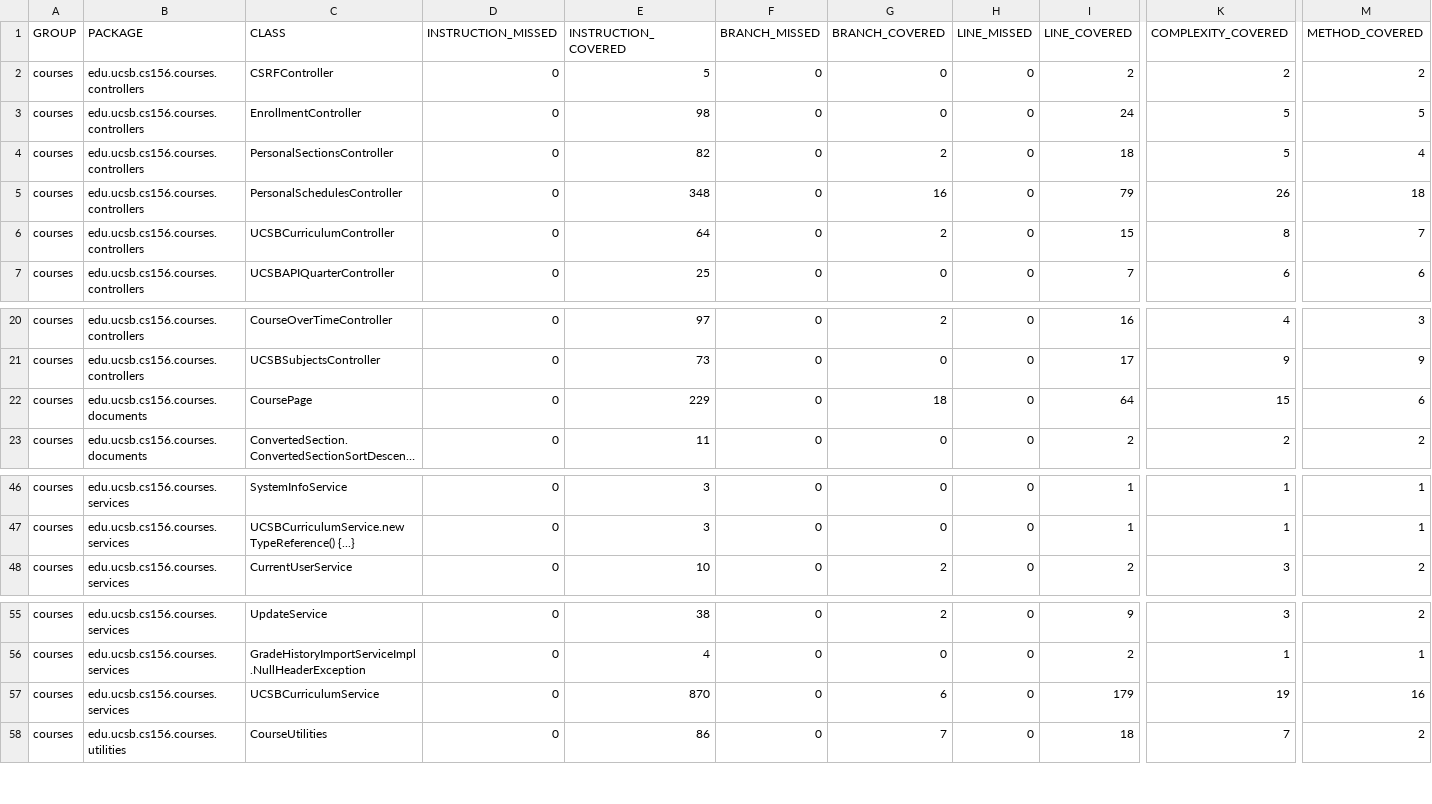
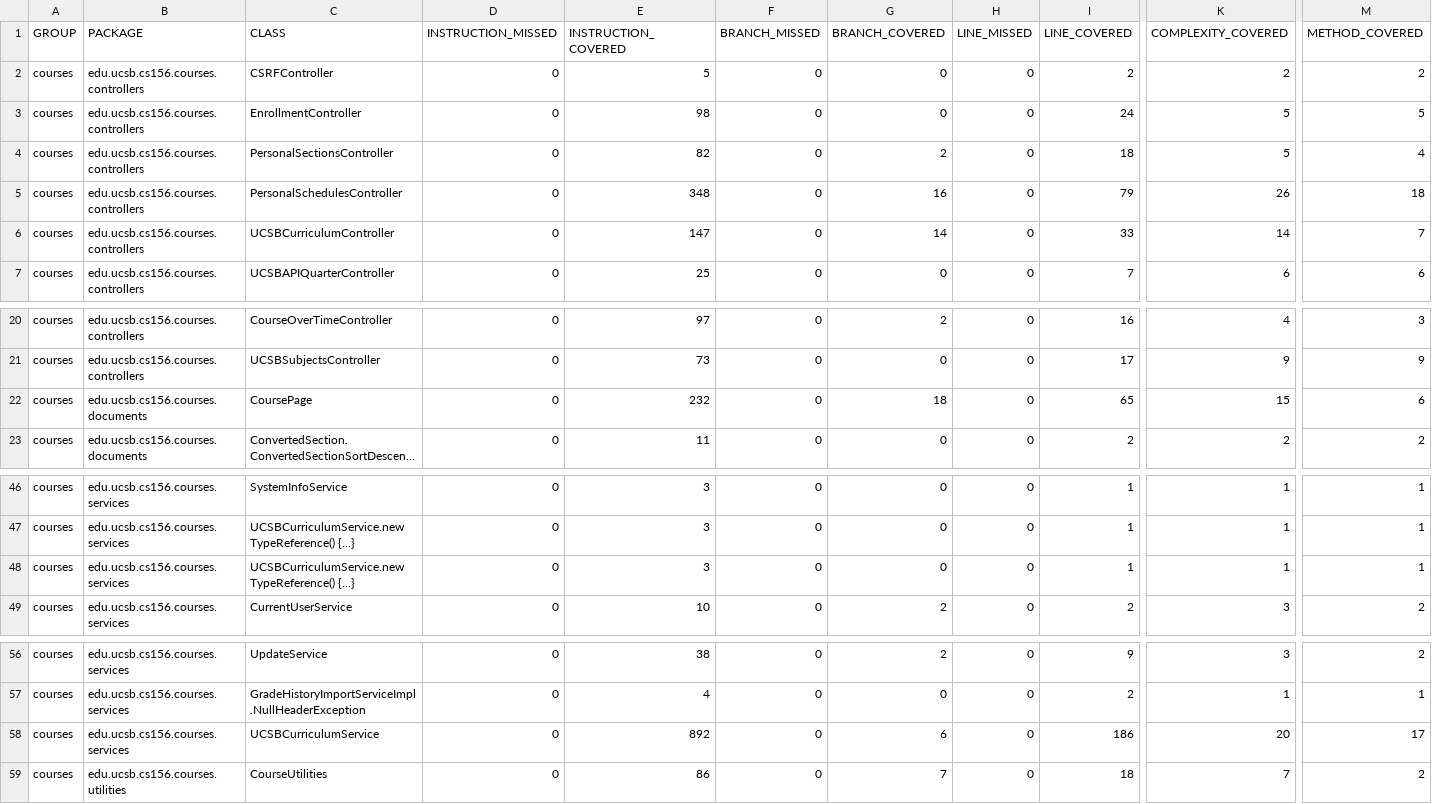
Before and after one commit to ucsb-cs156-s26/proj-courses-s26-03, a CSV file: jacoco/jacoco.csv, drawn as a sheet; only a part is shown, gaps mark what is left out; long unchanged cells end in …; addresses are those after the commit; rows hold the shown columns only; the diff names each change by its address in the sheet, - before the commit and + after, or states it on an @@ line.

Commit message:
Deploying to gh-pages from @ ucsb-cs156-s26/proj-courses-s26-03@3fbe7e385b80965236a0bc3c6fd4d69effcacb1d 🚀

```diff
--- a/jacoco/jacoco.csv
+++ b/jacoco/jacoco.csv
-E6 (INSTRUCTION_COVERED): 64
+E6 (INSTRUCTION_COVERED): 147
-G6 (BRANCH_COVERED): 2
+G6 (BRANCH_COVERED): 14
-I6 (LINE_COVERED): 15
+I6 (LINE_COVERED): 33
-K6 (COMPLEXITY_COVERED): 8
+K6 (COMPLEXITY_COVERED): 14
-E22 (INSTRUCTION_COVERED): 229
+E22 (INSTRUCTION_COVERED): 232
-I22 (LINE_COVERED): 64
+I22 (LINE_COVERED): 65
+row 48: courses | edu.ucsb.cs156.courses.services | UCSBCurriculumService.new TypeReference() {...} | 0 | 3 | 0 | 0 | 0 | 1 | 1 | 1
-E58 (INSTRUCTION_COVERED): 870
+E58 (INSTRUCTION_COVERED): 892
-I58 (LINE_COVERED): 179
+I58 (LINE_COVERED): 186
-K58 (COMPLEXITY_COVERED): 19
+K58 (COMPLEXITY_COVERED): 20
-M58 (METHOD_COVERED): 16
+M58 (METHOD_COVERED): 17
```
Also changed, not shown: 18 other files.
